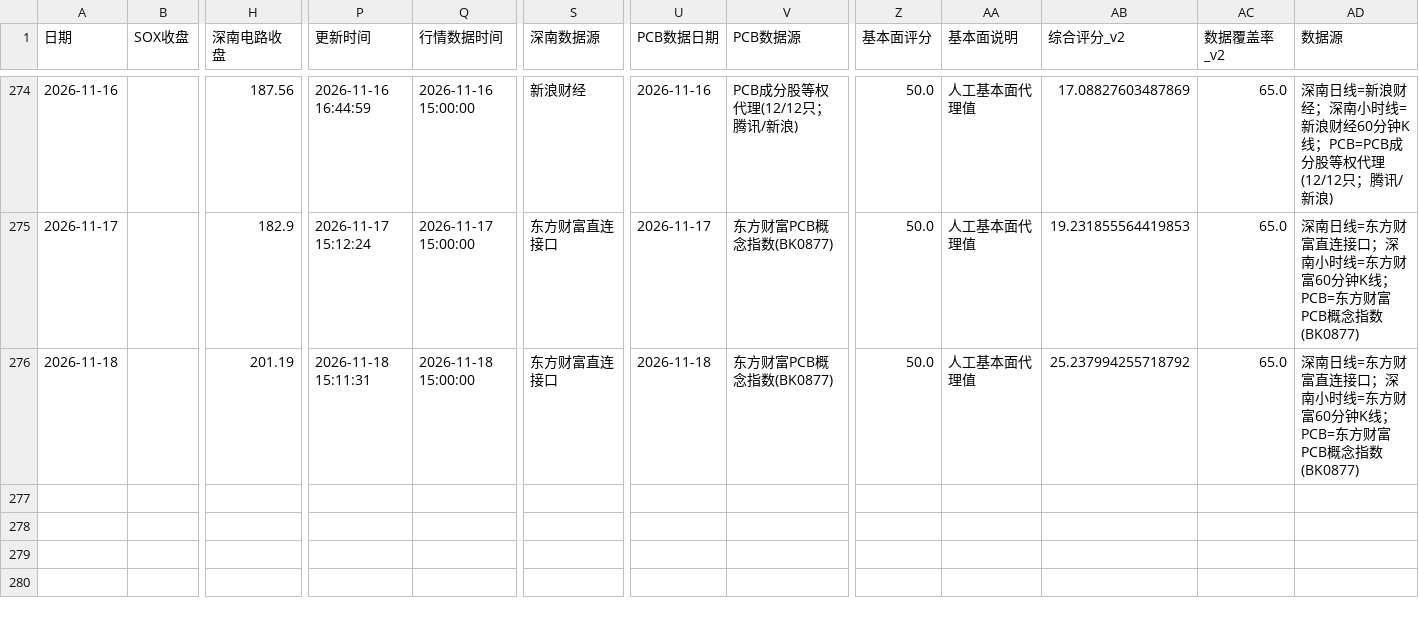
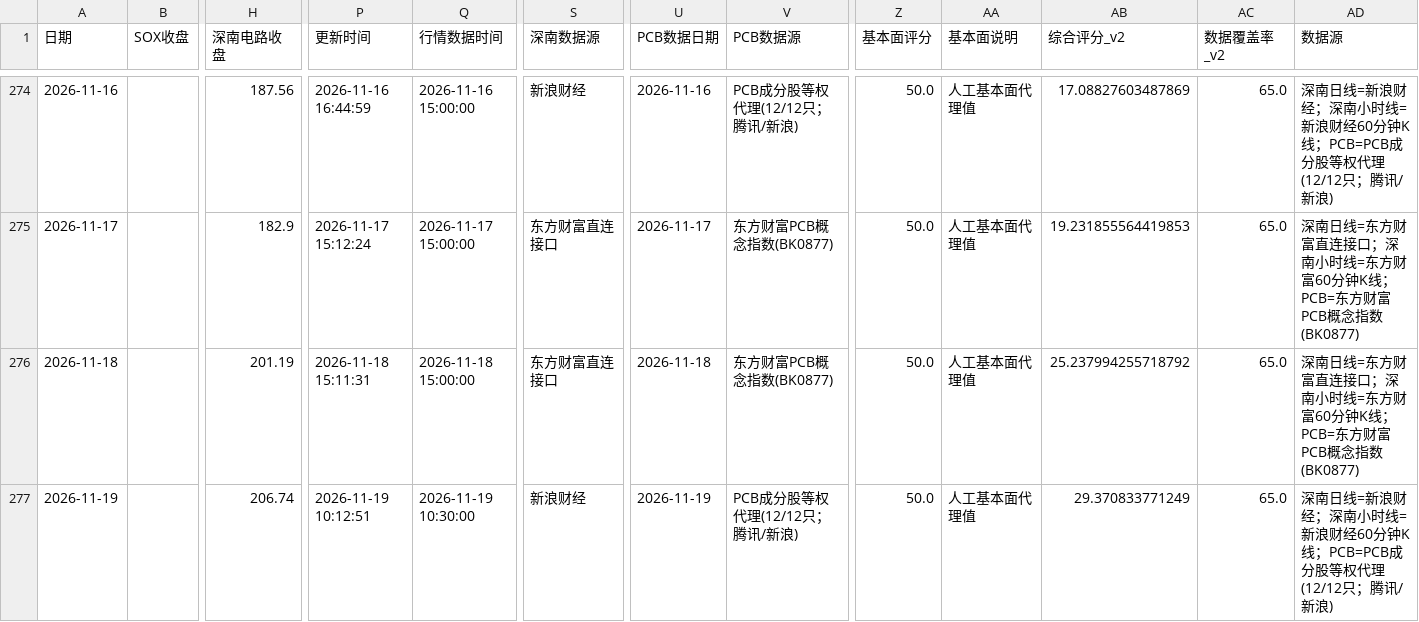
Before and after one commit to yuxzhang1987-maker/shennan-score-dashboard, a CSV file: data/history.csv, drawn as a sheet; only a part is shown, gaps mark what is left out; rows hold the shown columns only; the diff names each change by its address in the sheet, - before the commit and + after, or states it on an @@ line.

```diff
--- a/data/history.csv
+++ b/data/history.csv
+row 277: 2026-11-19 |  | 206.74 | 2026-11-19 10:12:51 | 2026-11-19 10:30:00 | 新浪财经 | 2026-11-19 | PCB成分股等权代理(12/12只；腾讯/新浪) | 50.0 | 人工基本面代理值 | 29.370833771249 | 65.0 | 深南日线=新浪财经；深南小时线=新浪财经60分钟K线；PCB=PCB成分股等权代理(12/12只；腾讯/新浪)
```
Also changed, not shown: data/hourly_history.csv, data/quant_factor_history.csv, 3 other files.
